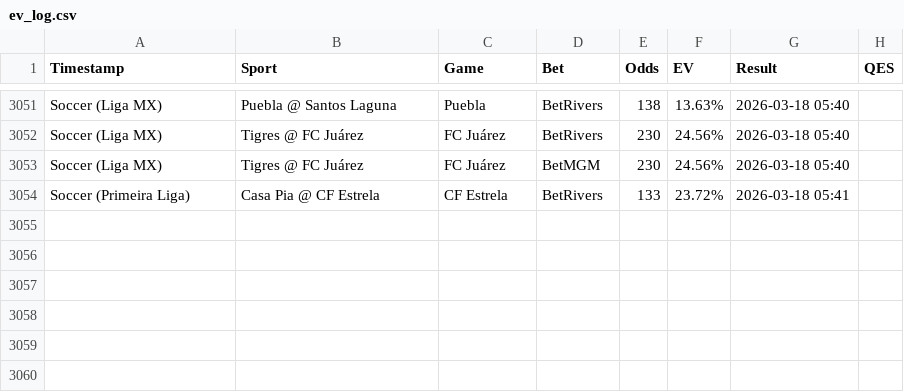
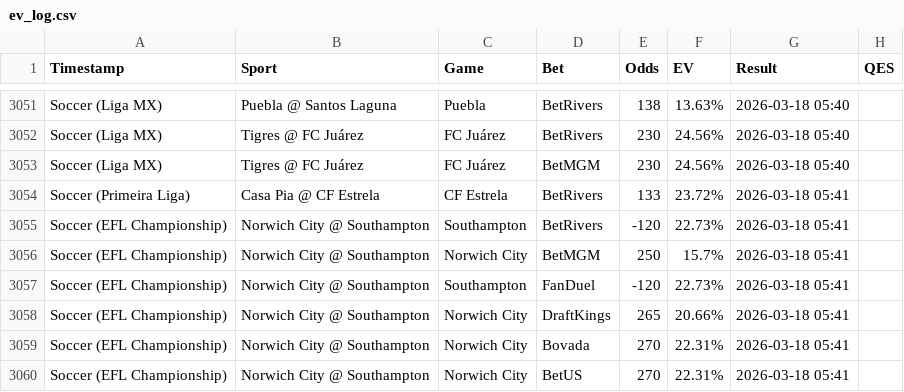
Before and after one commit to Hgully/quant-syndicate, a CSV file: ev_log.csv, drawn as a sheet; only a part is shown, gaps mark what is left out; the diff names each change by its address in the sheet, - before the commit and + after, or states it on an @@ line.

```diff
--- a/ev_log.csv
+++ b/ev_log.csv
+row 3055: Soccer (EFL Championship) | Norwich City @ Southampton | Southampton | BetRivers | -120 | 22.73% | 2026-03-18 05:41
+row 3056: Soccer (EFL Championship) | Norwich City @ Southampton | Norwich City | BetMGM | 250 | 15.7% | 2026-03-18 05:41
+row 3057: Soccer (EFL Championship) | Norwich City @ Southampton | Southampton | FanDuel | -120 | 22.73% | 2026-03-18 05:41
+row 3058: Soccer (EFL Championship) | Norwich City @ Southampton | Norwich City | DraftKings | 265 | 20.66% | 2026-03-18 05:41
+row 3059: Soccer (EFL Championship) | Norwich City @ Southampton | Norwich City | Bovada | 270 | 22.31% | 2026-03-18 05:41
+row 3060: Soccer (EFL Championship) | Norwich City @ Southampton | Norwich City | BetUS | 270 | 22.31% | 2026-03-18 05:41
```
